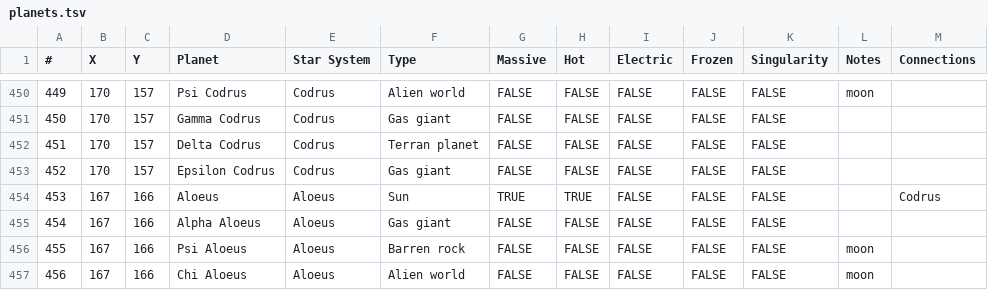
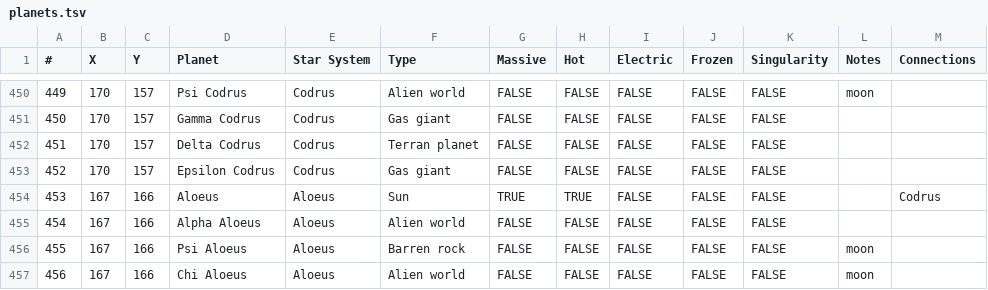
Before and after one commit to Sammarald/CIUGalaxyFinder, a TSV file: data/planets.tsv, drawn as a sheet; only a part is shown, gaps mark what is left out; the diff names each change by its address in the sheet, - before the commit and + after, or states it on an @@ line.

Commit message:
oh no a planet was wrongly classified

```diff
--- a/data/planets.tsv
+++ b/data/planets.tsv
-F455 (Type): Gas giant
+F455 (Type): Alien world
```
